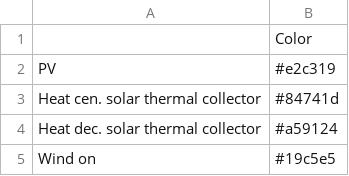
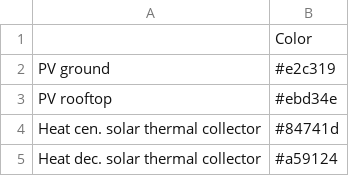
Before and after one commit to rl-institut/apipe, a CSV file: digipipe/esys/esys/config/colors.csv, drawn as a sheet; only a part is shown; the shorter side is filled out with more unchanged rows.

Commit message:
Fix labels and colors of pv ground and rooftop

```diff
--- a/digipipe/esys/esys/config/colors.csv
+++ b/digipipe/esys/esys/config/colors.csv
@@ -1,3 +1,4 @@
 ,Color
-PV,#e2c319
+PV ground,#e2c319
+PV rooftop,#ebd34e
 Heat cen. solar thermal collector,#84741d
```
Also changed, not shown: 3 other files.
